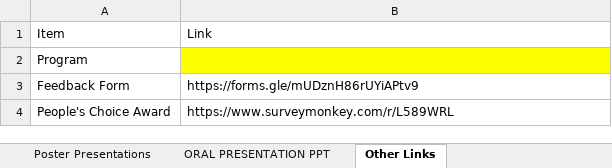
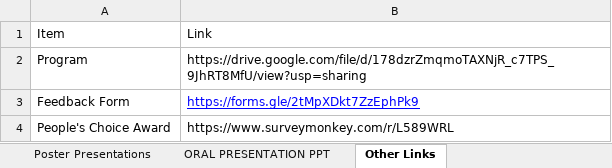
Before and after one commit to knicklabs/oaddrsig2022, an Excel workbook: data/data.xlsx, sheet Other Links, drawn as a sheet; values as stored, in another font and other column widths than the file's, no borders; the diff names each change by its address in the sheet, - before the commit and + after, or states it on an @@ line.

```diff
--- a/data/data.xlsx (sheet Other Links)
+++ b/data/data.xlsx (sheet Other Links)
-B2: (empty)
+B2: https://drive.google.com/file/d/178dzrZmqmoTAXNjR_c7TPS_9JhRT8MfU/view?usp=sharing
-B2 fill: #FFFF00
+B2 fill: none
-B3: https://forms.gle/mUDznH86rUYiAPtv9
+B3: https://forms.gle/2tMpXDkt7ZzEphPk9
@@ B3 underline: off → on, text colour: black → #0000FF @@
```
Also changed, not shown: sheet Poster Presentations, 2 other files.
